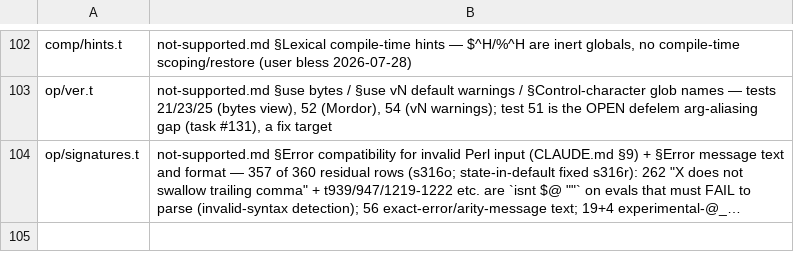
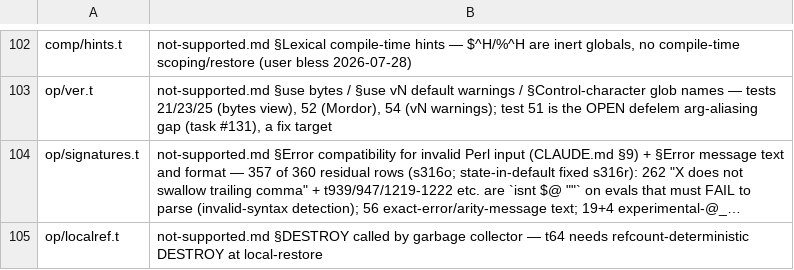
Before and after one commit to Percolisp/pcl, a TSV file: docs/perl-suite-expected.tsv, drawn as a sheet; only a part is shown, gaps mark what is left out; long unchanged cells end in …; the diff names each change by its address in the sheet, - before the commit and + after, or states it on an @@ line.

```diff
--- a/docs/perl-suite-expected.tsv
+++ b/docs/perl-suite-expected.tsv
+row 105: op/localref.t | not-supported.md §DESTROY called by garbage collector — t64 needs refcount-deterministic DESTROY at local-restore
```
Also changed, not shown: 1 other file.
